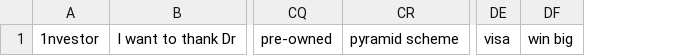
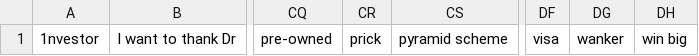
Before and after one commit to mitchellkrogza/Global-List-Facebook-Groups-Keyword-Moderation-Alerts, a CSV file: facebook-groups-keywords.csv, drawn as a sheet; only a part is shown, gaps mark what is left out; the diff names each change by its address in the sheet, - before the commit and + after, or states it on an @@ line.

```diff
--- a/facebook-groups-keywords.csv
+++ b/facebook-groups-keywords.csv
+column CR, row 1: prick
+column DG, row 1: wanker
```
Also changed, not shown: 1 other file.
